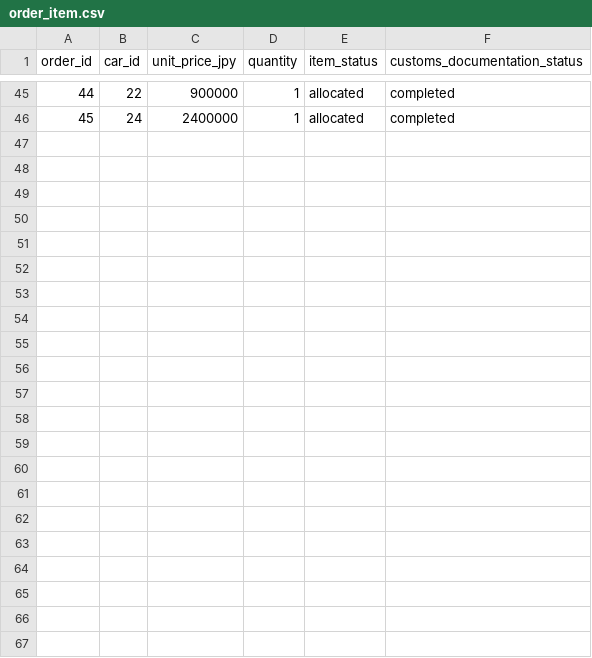
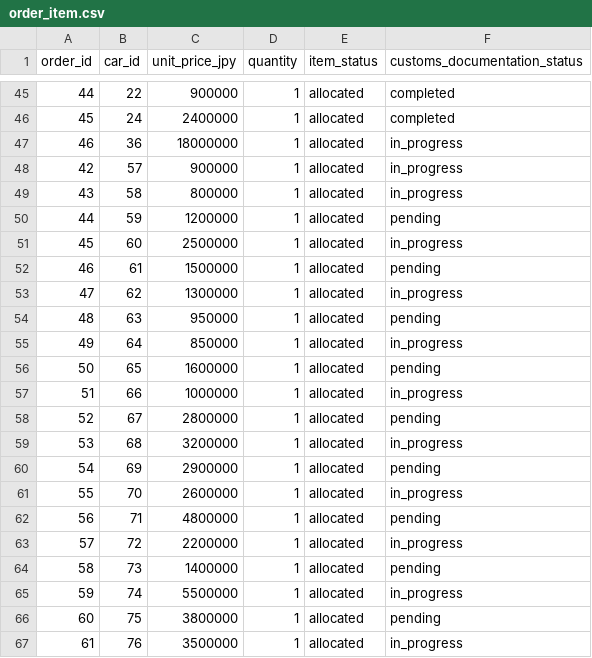
Before and after one commit to AssFace1135/CSV-Postgres-Insert-Automation, a CSV file: data/order_item.csv, drawn as a sheet; only a part is shown, gaps mark what is left out; the diff names each change by its address in the sheet, - before the commit and + after, or states it on an @@ line.

```diff
--- a/data/order_item.csv
+++ b/data/order_item.csv
+row 47: 46 | 36 | 18000000 | 1 | allocated | in_progress
+row 48: 42 | 57 | 900000 | 1 | allocated | in_progress
+row 49: 43 | 58 | 800000 | 1 | allocated | in_progress
+row 50: 44 | 59 | 1200000 | 1 | allocated | pending
+row 51: 45 | 60 | 2500000 | 1 | allocated | in_progress
+row 52: 46 | 61 | 1500000 | 1 | allocated | pending
+row 53: 47 | 62 | 1300000 | 1 | allocated | in_progress
+row 54: 48 | 63 | 950000 | 1 | allocated | pending
+row 55: 49 | 64 | 850000 | 1 | allocated | in_progress
+row 56: 50 | 65 | 1600000 | 1 | allocated | pending
+row 57: 51 | 66 | 1000000 | 1 | allocated | in_progress
+row 58: 52 | 67 | 2800000 | 1 | allocated | pending
+row 59: 53 | 68 | 3200000 | 1 | allocated | in_progress
+row 60: 54 | 69 | 2900000 | 1 | allocated | pending
+row 61: 55 | 70 | 2600000 | 1 | allocated | in_progress
+row 62: 56 | 71 | 4800000 | 1 | allocated | pending
+row 63: 57 | 72 | 2200000 | 1 | allocated | in_progress
+row 64: 58 | 73 | 1400000 | 1 | allocated | pending
+row 65: 59 | 74 | 5500000 | 1 | allocated | in_progress
+row 66: 60 | 75 | 3800000 | 1 | allocated | pending
+row 67: 61 | 76 | 3500000 | 1 | allocated | in_progress
```
Also changed, not shown: data/customer.csv, data/order.csv, 3 other files.
